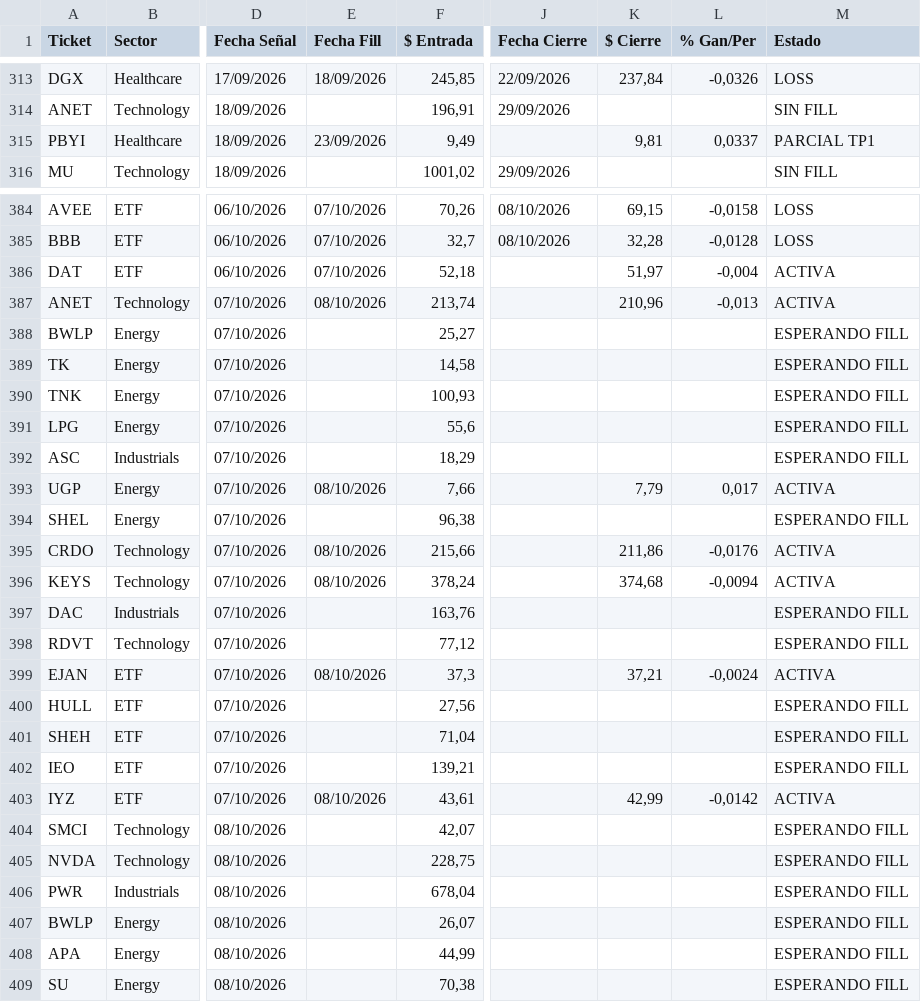
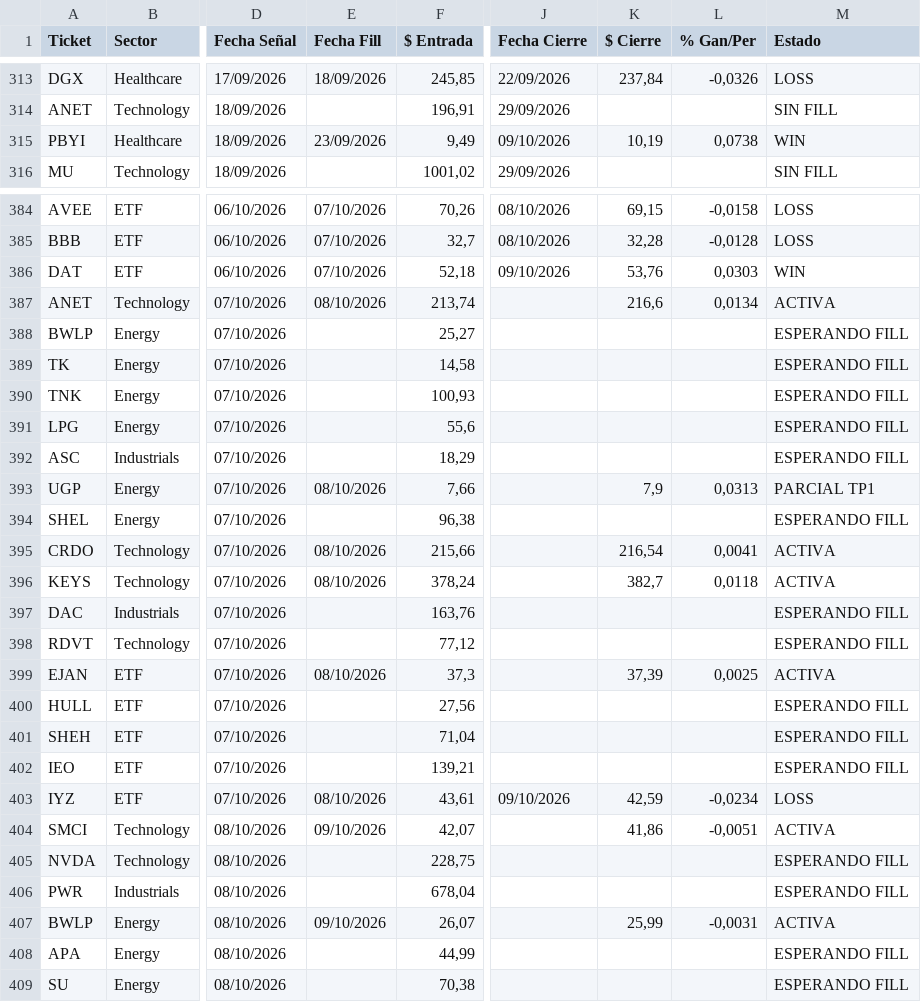
Before and after one commit to topoexplore-del/Fenix-Scanner-Pro, a CSV file: data/seguimiento_es.csv, drawn as a sheet; only a part is shown, gaps mark what is left out; the diff covers the shown part only; the diff names each change by its address in the sheet, - before the commit and + after, or states it on an @@ line.

```diff
--- a/data/seguimiento_es.csv
+++ b/data/seguimiento_es.csv
-J315 (Fecha Cierre): (empty)
+J315 (Fecha Cierre): 09/10/2026
-K315 ($ Cierre): 9,81
+K315 ($ Cierre): 10,19
-L315 (% Gan/Per): 0,0337
+L315 (% Gan/Per): 0,0738
-M315 (Estado): PARCIAL TP1
+M315 (Estado): WIN
-J386 (Fecha Cierre): (empty)
+J386 (Fecha Cierre): 09/10/2026
-K386 ($ Cierre): 51,97
+K386 ($ Cierre): 53,76
-L386 (% Gan/Per): -0,004
+L386 (% Gan/Per): 0,0303
-M386 (Estado): ACTIVA
+M386 (Estado): WIN
-K387 ($ Cierre): 210,96
+K387 ($ Cierre): 216,6
-L387 (% Gan/Per): -0,013
+L387 (% Gan/Per): 0,0134
-K393 ($ Cierre): 7,79
+K393 ($ Cierre): 7,9
-L393 (% Gan/Per): 0,017
+L393 (% Gan/Per): 0,0313
-M393 (Estado): ACTIVA
+M393 (Estado): PARCIAL TP1
-K395 ($ Cierre): 211,86
+K395 ($ Cierre): 216,54
-L395 (% Gan/Per): -0,0176
+L395 (% Gan/Per): 0,0041
-K396 ($ Cierre): 374,68
+K396 ($ Cierre): 382,7
-L396 (% Gan/Per): -0,0094
+L396 (% Gan/Per): 0,0118
-K399 ($ Cierre): 37,21
+K399 ($ Cierre): 37,39
-L399 (% Gan/Per): -0,0024
+L399 (% Gan/Per): 0,0025
-J403 (Fecha Cierre): (empty)
+J403 (Fecha Cierre): 09/10/2026
-K403 ($ Cierre): 42,99
+K403 ($ Cierre): 42,59
-L403 (% Gan/Per): -0,0142
+L403 (% Gan/Per): -0,0234
-M403 (Estado): ACTIVA
+M403 (Estado): LOSS
-E404 (Fecha Fill): (empty)
+E404 (Fecha Fill): 09/10/2026
-K404 ($ Cierre): (empty)
+K404 ($ Cierre): 41,86
-L404 (% Gan/Per): (empty)
+L404 (% Gan/Per): -0,0051
-M404 (Estado): ESPERANDO FILL
+M404 (Estado): ACTIVA
-E407 (Fecha Fill): (empty)
+E407 (Fecha Fill): 09/10/2026
-K407 ($ Cierre): (empty)
+K407 ($ Cierre): 25,99
-L407 (% Gan/Per): (empty)
+L407 (% Gan/Per): -0,0031
-M407 (Estado): ESPERANDO FILL
+M407 (Estado): ACTIVA
```
Also changed, not shown: 88 edited cells elsewhere in this file, data/seguimiento.csv, 4 other files.
